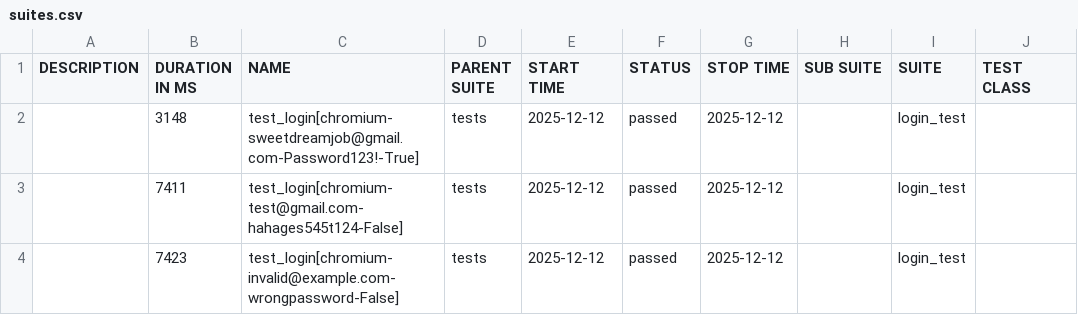
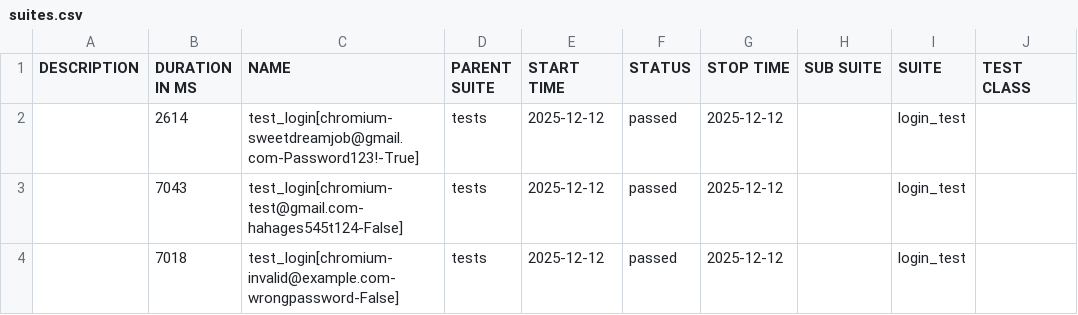
Before and after one commit to kibinzxc/open-access-recruitment-system-SDJ, a CSV file: reports/master/data/suites.csv, drawn as a sheet; only a part is shown; the diff names each change by its address in the sheet, - before the commit and + after, or states it on an @@ line.

```diff
--- a/reports/master/data/suites.csv
+++ b/reports/master/data/suites.csv
-B2 (DURATION IN MS): 3148
+B2 (DURATION IN MS): 2614
-B3 (DURATION IN MS): 7411
+B3 (DURATION IN MS): 7043
-B4 (DURATION IN MS): 7423
+B4 (DURATION IN MS): 7018
```
Also changed, not shown: 21 other files.
